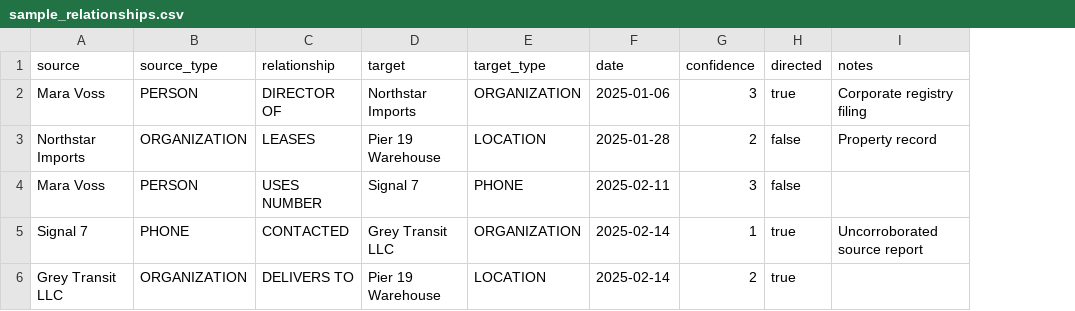
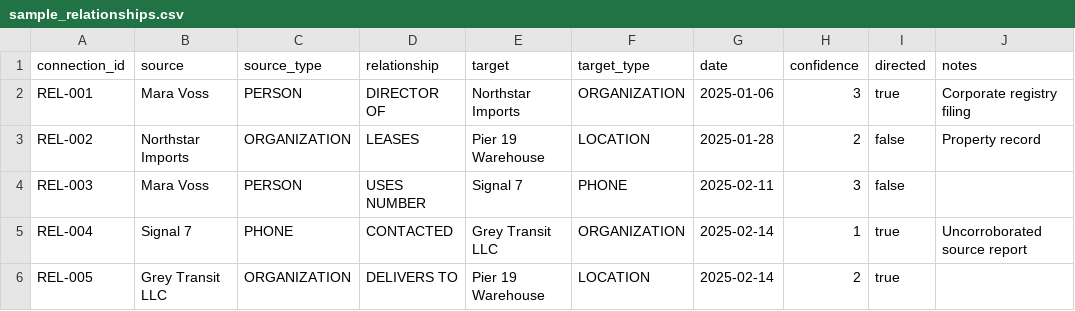
Before and after one commit to pskeffington/arch_notebook, a CSV file: sample_relationships.csv, drawn as a sheet; only a part is shown; the diff names each change by its address in the sheet, - before the commit and + after, or states it on an @@ line.

```diff
--- a/sample_relationships.csv
+++ b/sample_relationships.csv
+column A (connection_id), rows 2-6: REL-001 | REL-002 | REL-003 | REL-004 | REL-005
```
Also changed, not shown: 2 other files.
